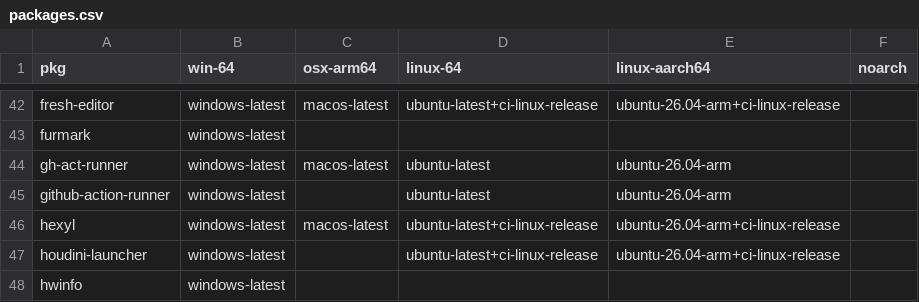
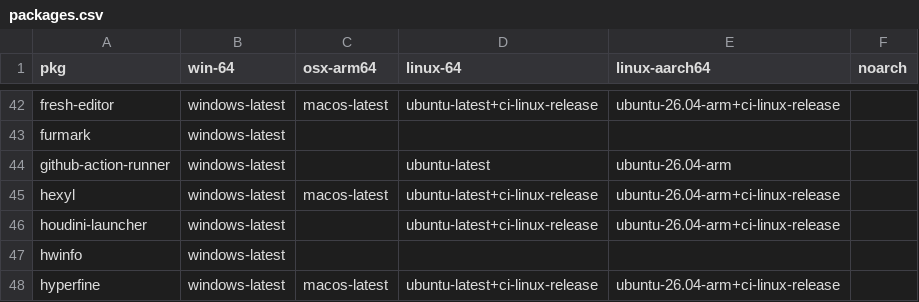
Before and after one commit to Glatzel/demon-forge, a CSV file: packages.csv, drawn as a sheet; only a part is shown, gaps mark what is left out; the shorter side is filled out with more unchanged rows; the diff names each change by its address in the sheet, - before the commit and + after, or states it on an @@ line.

```diff
--- a/packages.csv
+++ b/packages.csv
-row 44: gh-act-runner | windows-latest | macos-latest | ubuntu-latest | ubuntu-26.04-arm
```
Also changed, not shown: 5 other files.
